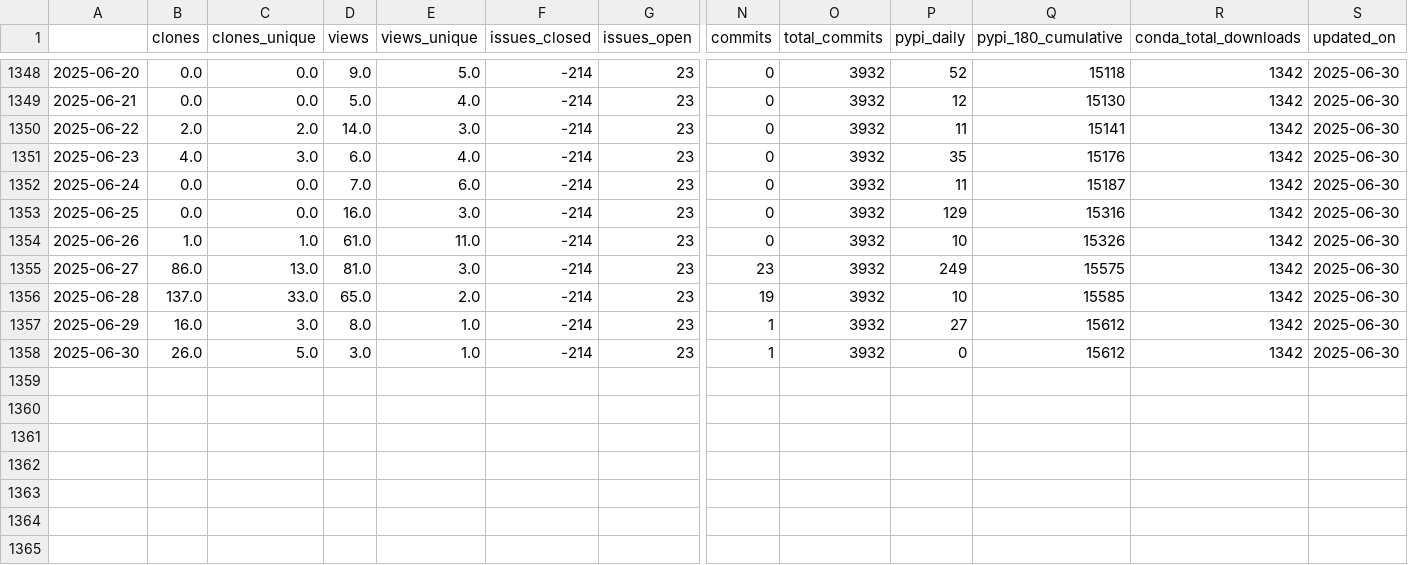
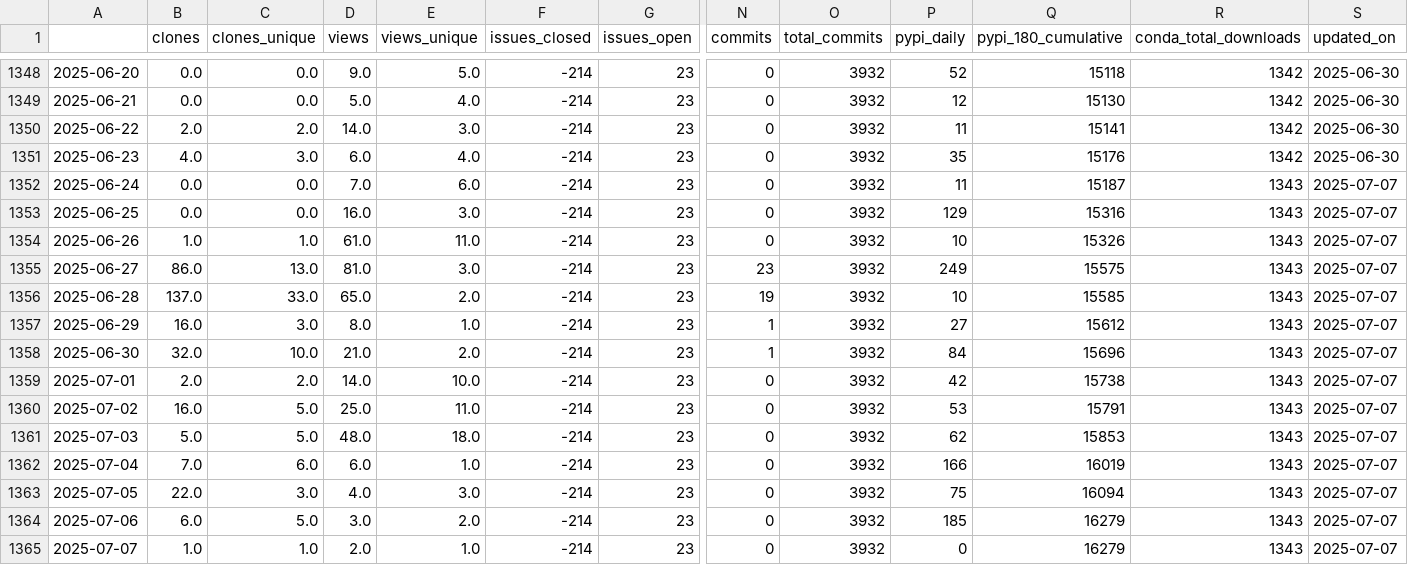
Before and after one commit to NREL/osos, a CSV file: data/rev.csv, drawn as a sheet; only a part is shown, gaps mark what is left out; rows hold the shown columns only; the diff names each change by its address in the sheet, - before the commit and + after, or states it on an @@ line.

Commit message:
update osos data and plots

```diff
--- a/data/rev.csv
+++ b/data/rev.csv
-R1352:R1358 (conda_total_downloads): 1342
+R1352:R1358 (conda_total_downloads): 1343
-S1352:S1358 (updated_on): 2025-06-30
+S1352:S1358 (updated_on): 2025-07-07
-B1358 (clones): 26.0
+B1358 (clones): 32.0
-C1358 (clones_unique): 5.0
+C1358 (clones_unique): 10.0
-D1358 (views): 3.0
+D1358 (views): 21.0
-E1358 (views_unique): 1.0
+E1358 (views_unique): 2.0
-P1358 (pypi_daily): 0
+P1358 (pypi_daily): 84
-Q1358 (pypi_180_cumulative): 15612
+Q1358 (pypi_180_cumulative): 15696
+row 1359: 2025-07-01 | 2.0 | 2.0 | 14.0 | 10.0 | -214 | 23 | 0 | 3932 | 42 | 15738 | 1343 | 2025-07-07
+row 1360: 2025-07-02 | 16.0 | 5.0 | 25.0 | 11.0 | -214 | 23 | 0 | 3932 | 53 | 15791 | 1343 | 2025-07-07
+row 1361: 2025-07-03 | 5.0 | 5.0 | 48.0 | 18.0 | -214 | 23 | 0 | 3932 | 62 | 15853 | 1343 | 2025-07-07
+row 1362: 2025-07-04 | 7.0 | 6.0 | 6.0 | 1.0 | -214 | 23 | 0 | 3932 | 166 | 16019 | 1343 | 2025-07-07
+row 1363: 2025-07-05 | 22.0 | 3.0 | 4.0 | 3.0 | -214 | 23 | 0 | 3932 | 75 | 16094 | 1343 | 2025-07-07
+row 1364: 2025-07-06 | 6.0 | 5.0 | 3.0 | 2.0 | -214 | 23 | 0 | 3932 | 185 | 16279 | 1343 | 2025-07-07
+row 1365: 2025-07-07 | 1.0 | 1.0 | 2.0 | 1.0 | -214 | 23 | 0 | 3932 | 0 | 16279 | 1343 | 2025-07-07
```
Also changed, not shown: data/floris.csv, data/nrwal.csv, 20 other files.
